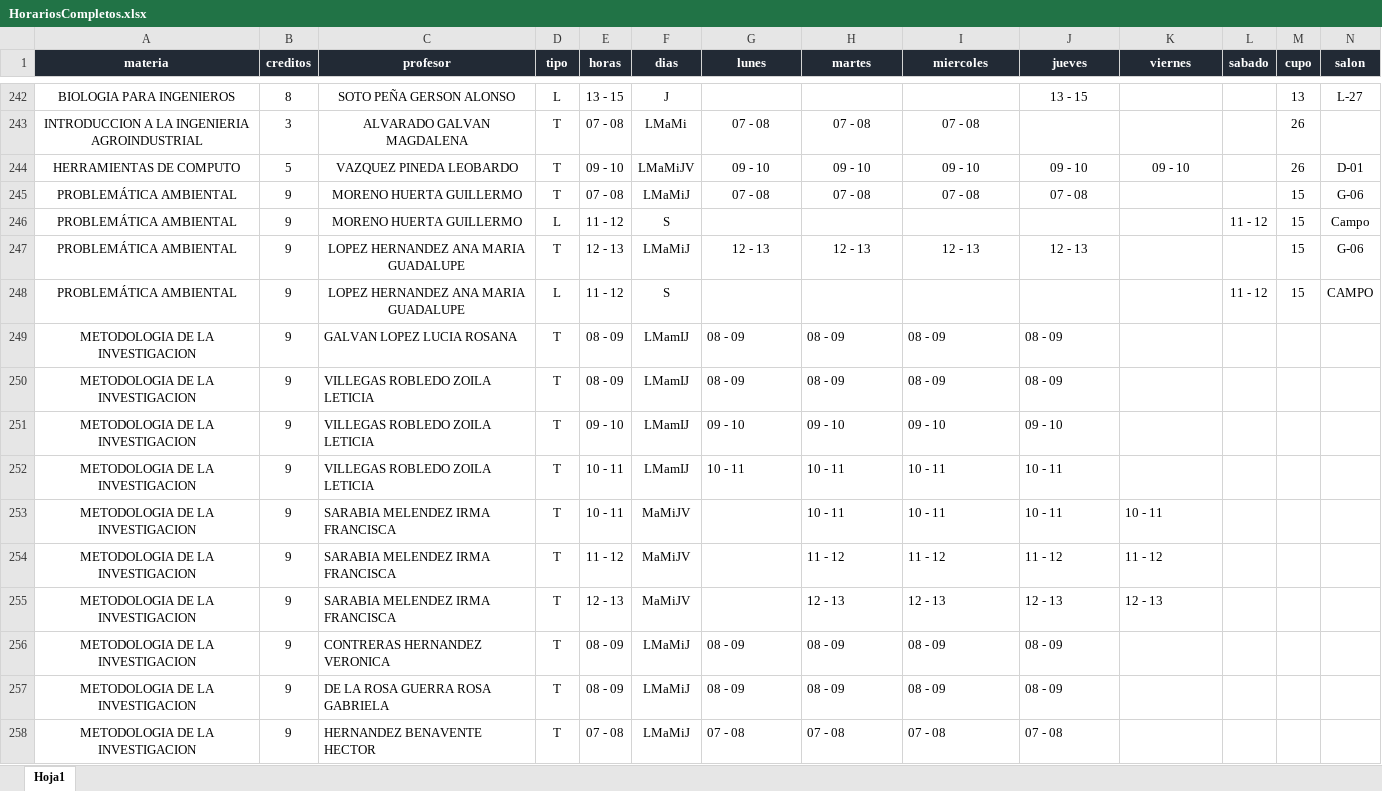
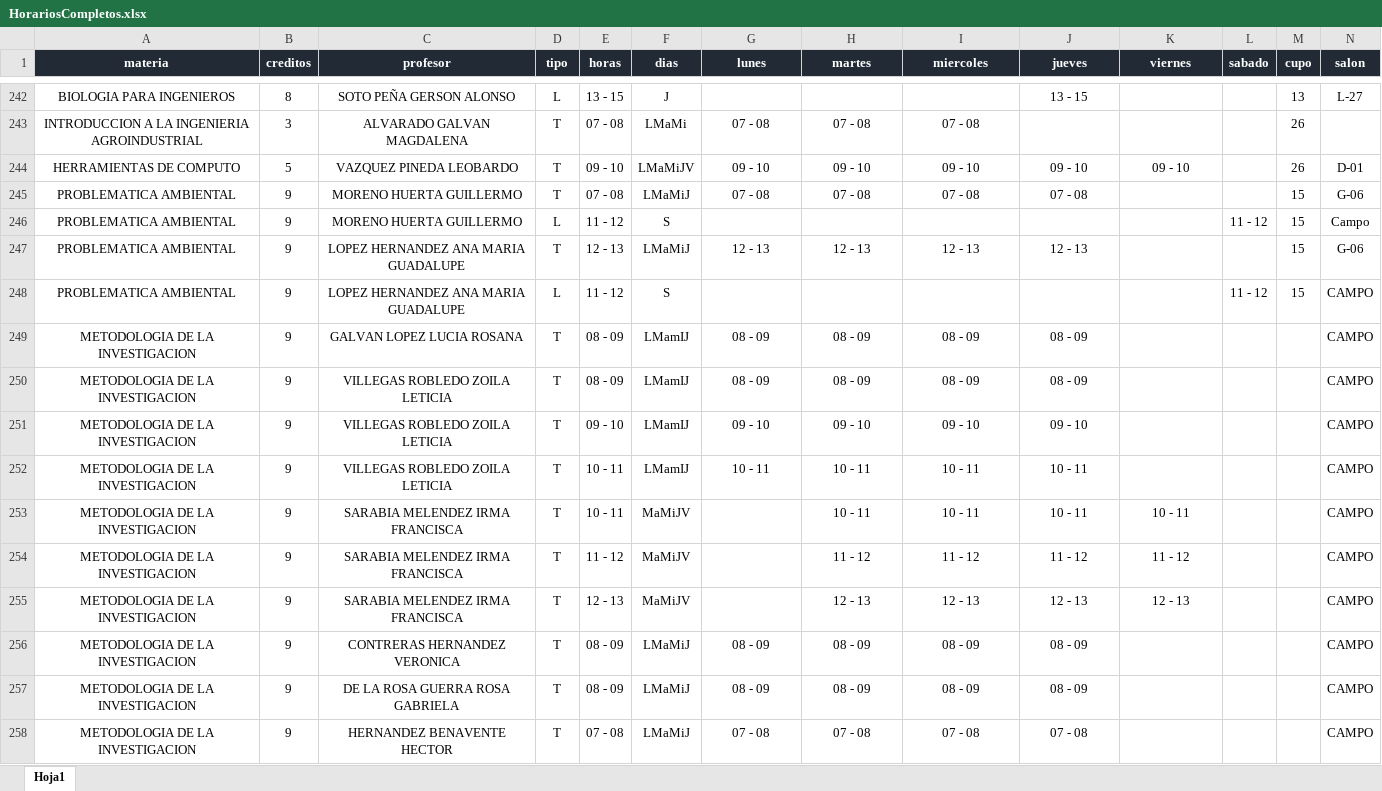
Before and after one commit to EDanielVallejoL/Integrador-Horarios, an Excel workbook: HorariosCompletos.xlsx, sheet Hoja1, drawn as a sheet; only a part is shown, gaps mark what is left out; values as stored, in another font and other column widths than the file's, no borders; the diff covers the shown part only; the diff names each change by its address in the sheet, - before the commit and + after, or states it on an @@ line.

```diff
--- a/HorariosCompletos.xlsx (sheet Hoja1)
+++ b/HorariosCompletos.xlsx (sheet Hoja1)
-A245:A248 (materia): PROBLEMÁTICA AMBIENTAL
+A245:A248 (materia): PROBLEMATICA AMBIENTAL
-C249:C258 alignment: left
+C249:C258 alignment: center
-G249:J252 alignment: left
+G249:J252 alignment: center
-N249:N258 (salon): (empty)
+N249:N258 (salon): CAMPO
-H253:K255 alignment: left
+H253:K255 alignment: center
-G256:J258 alignment: left
+G256:J258 alignment: center
```
Also changed, not shown: other rows of this sheet, public/archivos/HorariosCompletos.xlsx, 1 other file.
